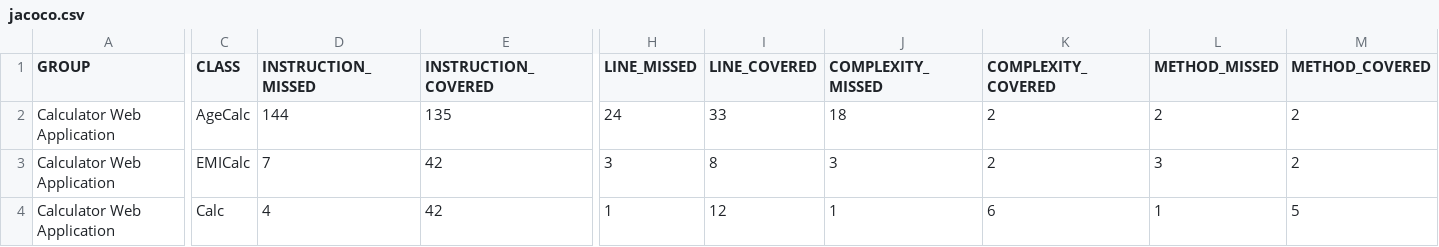
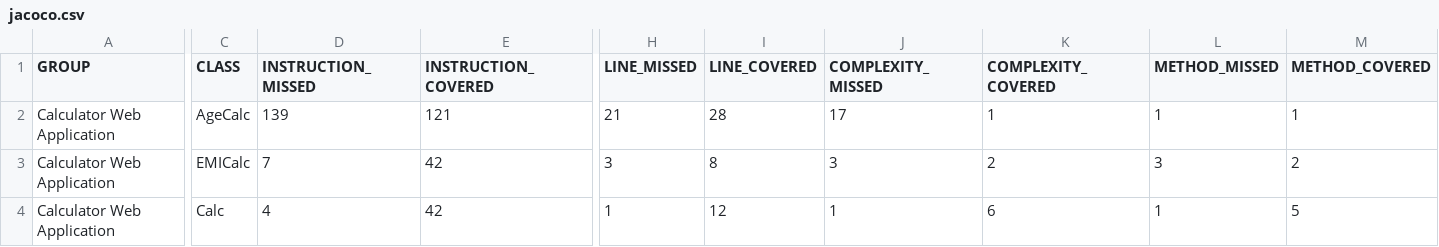
Before and after one commit to satturavi/cal.sq.mvn, a CSV file: target/jacoco-ut/jacoco.csv, drawn as a sheet; only a part is shown, gaps mark what is left out; the diff names each change by its address in the sheet, - before the commit and + after, or states it on an @@ line.

```diff
--- a/target/jacoco-ut/jacoco.csv
+++ b/target/jacoco-ut/jacoco.csv
-D2 (INSTRUCTION_MISSED): 144
+D2 (INSTRUCTION_MISSED): 139
-E2 (INSTRUCTION_COVERED): 135
+E2 (INSTRUCTION_COVERED): 121
-H2 (LINE_MISSED): 24
+H2 (LINE_MISSED): 21
-I2 (LINE_COVERED): 33
+I2 (LINE_COVERED): 28
-J2 (COMPLEXITY_MISSED): 18
+J2 (COMPLEXITY_MISSED): 17
-K2 (COMPLEXITY_COVERED): 2
+K2 (COMPLEXITY_COVERED): 1
-L2 (METHOD_MISSED): 2
+L2 (METHOD_MISSED): 1
-M2 (METHOD_COVERED): 2
+M2 (METHOD_COVERED): 1
```
Also changed, not shown: target/site/jacoco/jacoco.csv, 25 other files.
